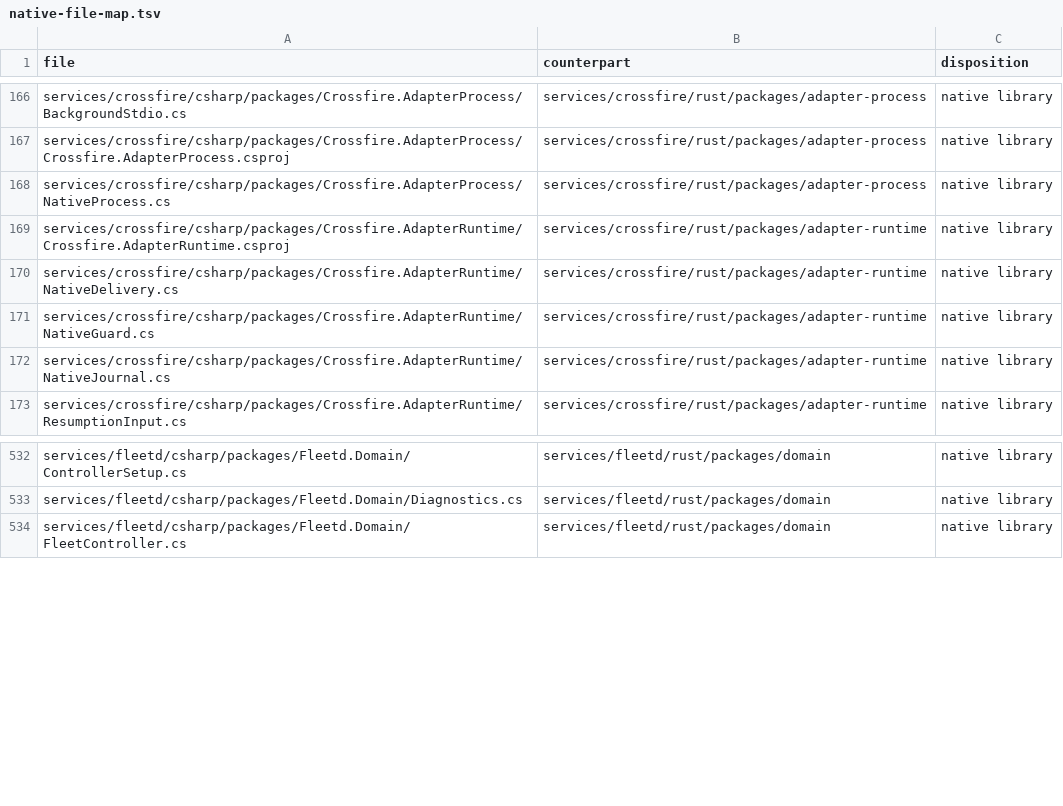
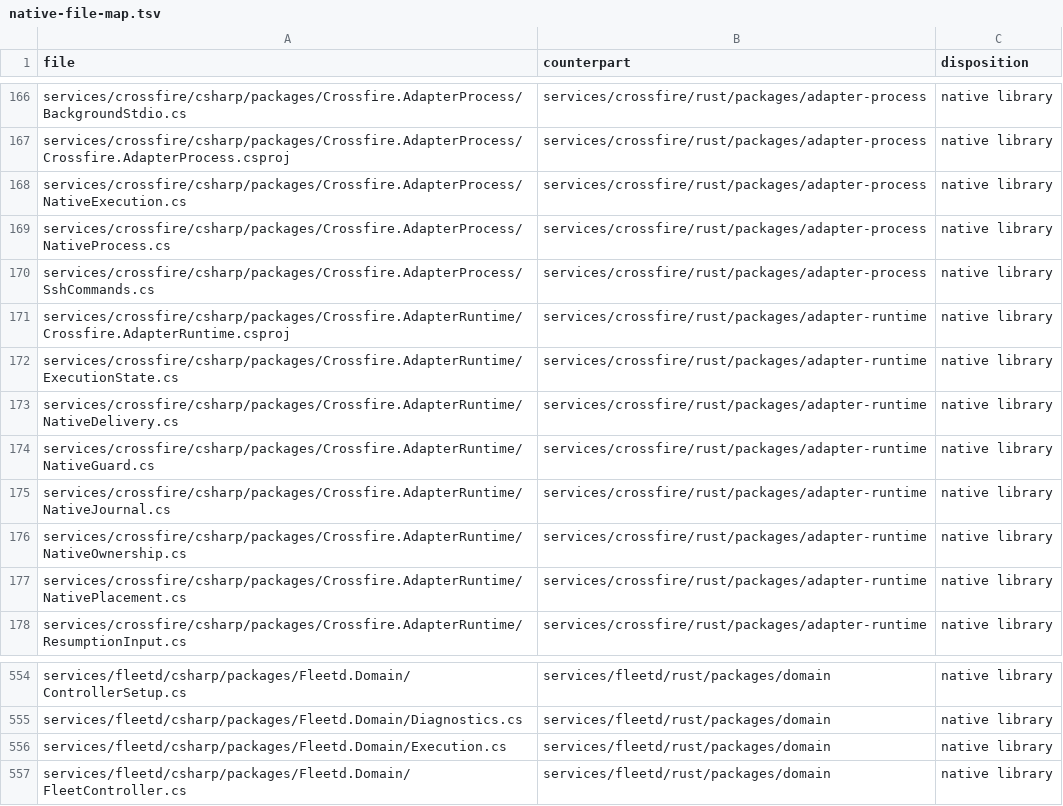
Before and after one commit to control-flow-project/ctlflow, a TSV file: docs/architecture/native-file-map.tsv, drawn as a sheet; only a part is shown, gaps mark what is left out; the diff covers the shown part only.

Commit message:
Allow underscores in registered agent names
Separate registered agent names from fleet, instance, and definition keys across crossfire, fleetd, and fleet. Exercise enrollment, persistence, and setup in the shared managed, NativeAOT, and Rust suites.

Refresh the native file inventory and make the verification fixtures use short VM socket paths and a verified local container image reference.

```diff
--- a/docs/architecture/native-file-map.tsv
+++ b/docs/architecture/native-file-map.tsv
@@ -167,4 +167,7 @@ services/crossfire/csharp/packages/Crossfire.AdapterProcess/BackgroundStdio.cs	s
 services/crossfire/csharp/packages/Crossfire.AdapterProcess/Crossfire.AdapterProcess.csproj	services/crossfire/rust/packages/adapter-process	native library
+services/crossfire/csharp/packages/Crossfire.AdapterProcess/NativeExecution.cs	services/crossfire/rust/packages/adapter-process	native library
 services/crossfire/csharp/packages/Crossfire.AdapterProcess/NativeProcess.cs	services/crossfire/rust/packages/adapter-process	native library
+services/crossfire/csharp/packages/Crossfire.AdapterProcess/SshCommands.cs	services/crossfire/rust/packages/adapter-process	native library
 services/crossfire/csharp/packages/Crossfire.AdapterRuntime/Crossfire.AdapterRuntime.csproj	services/crossfire/rust/packages/adapter-runtime	native library
+services/crossfire/csharp/packages/Crossfire.AdapterRuntime/ExecutionState.cs	services/crossfire/rust/packages/adapter-runtime	native library
 services/crossfire/csharp/packages/Crossfire.AdapterRuntime/NativeDelivery.cs	services/crossfire/rust/packages/adapter-runtime	native library
@@ -172,2 +175,4 @@ services/crossfire/csharp/packages/Crossfire.AdapterRuntime/NativeGuard.cs	servi
 services/crossfire/csharp/packages/Crossfire.AdapterRuntime/NativeJournal.cs	services/crossfire/rust/packages/adapter-runtime	native library
+services/crossfire/csharp/packages/Crossfire.AdapterRuntime/NativeOwnership.cs	services/crossfire/rust/packages/adapter-runtime	native library
+services/crossfire/csharp/packages/Crossfire.AdapterRuntime/NativePlacement.cs	services/crossfire/rust/packages/adapter-runtime	native library
 services/crossfire/csharp/packages/Crossfire.AdapterRuntime/ResumptionInput.cs	services/crossfire/rust/packages/adapter-runtime	native library
@@ -533,2 +555,3 @@ services/fleetd/csharp/packages/Fleetd.Domain/ControllerSetup.cs	services/fleetd
 services/fleetd/csharp/packages/Fleetd.Domain/Diagnostics.cs	services/fleetd/rust/packages/domain	native library
+services/fleetd/csharp/packages/Fleetd.Domain/Execution.cs	services/fleetd/rust/packages/domain	native library
 services/fleetd/csharp/packages/Fleetd.Domain/FleetController.cs	services/fleetd/rust/packages/domain	native library
```
Also changed, not shown: 32 added rows elsewhere in this file, 31 other files.
